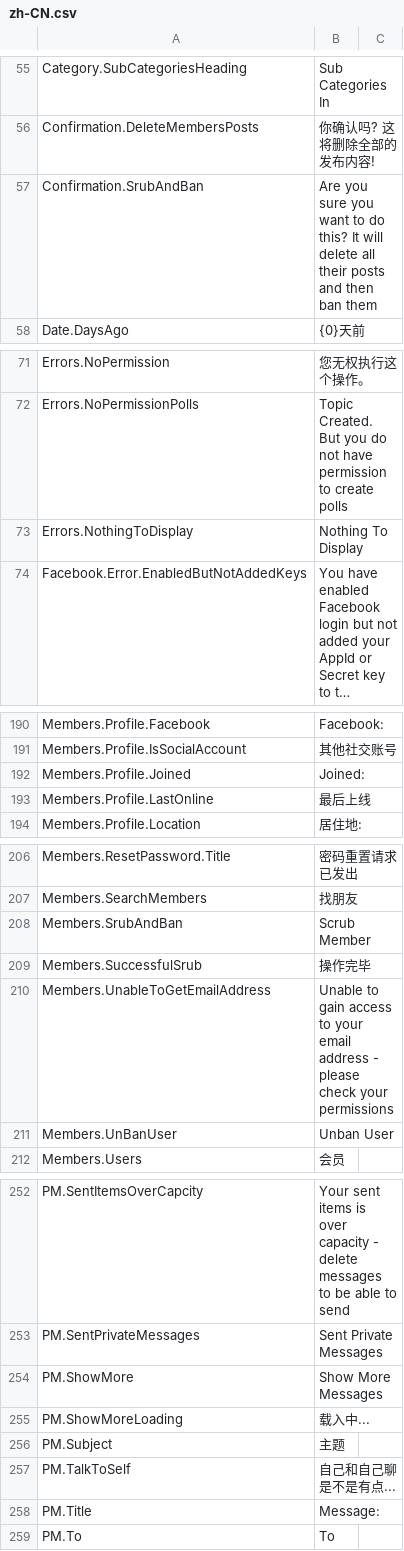
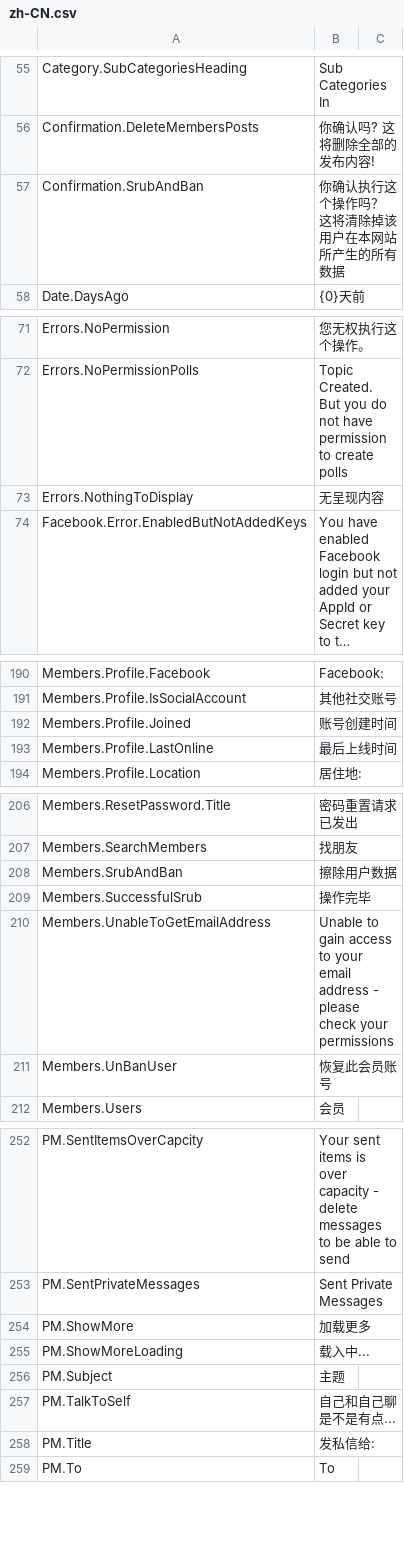
Before and after one commit to zfq308/mvcforum, a CSV file: MVCForum.Website/Installer/zh-CN.csv, drawn as a sheet; only a part is shown, gaps mark what is left out; long unchanged cells end in …; the diff covers the shown part only; the diff names each change by its address in the sheet, - before the commit and + after, or states it on an @@ line.

```diff
--- a/MVCForum.Website/Installer/zh-CN.csv
+++ b/MVCForum.Website/Installer/zh-CN.csv
-B57: Are you sure you want to do this? It will delete all their posts and then ban them
+B57: 你确认执行这个操作吗？ 这将清除掉该用户在本网站所产生的所有数据
-B73: Nothing To Display
+B73: 无呈现内容
-B192: Joined:
+B192: 账号创建时间
-B193: 最后上线
+B193: 最后上线时间
-B208: Scrub Member
+B208: 擦除用户数据
-B211: Unban User
+B211: 恢复此会员账号
-B254: Show More Messages
+B254: 加载更多
-B258: Message:
+B258: 发私信给:
```
Also changed, not shown: 12 edited cells elsewhere in this file, 38 other files.
